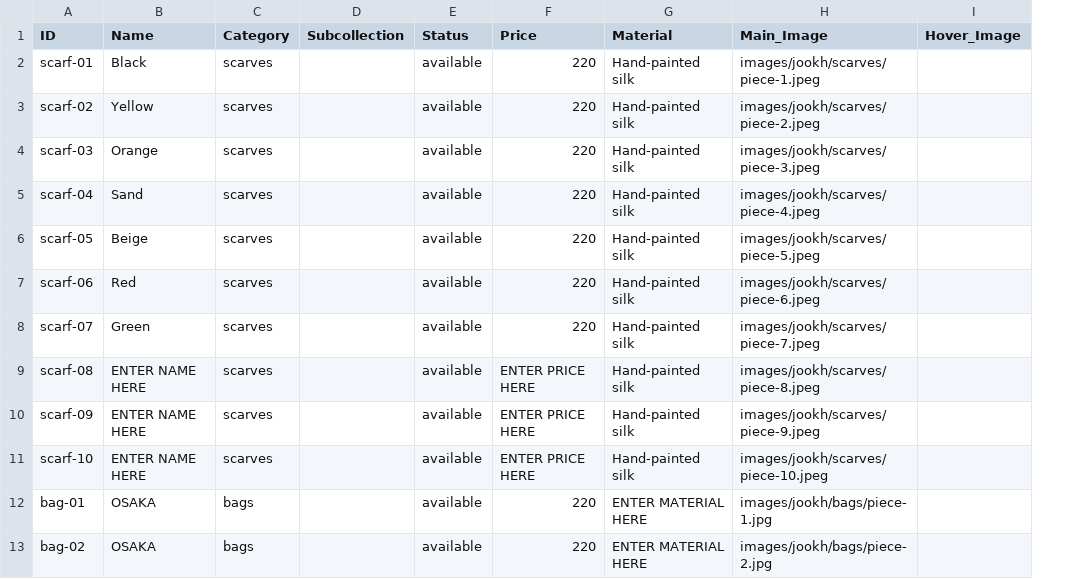
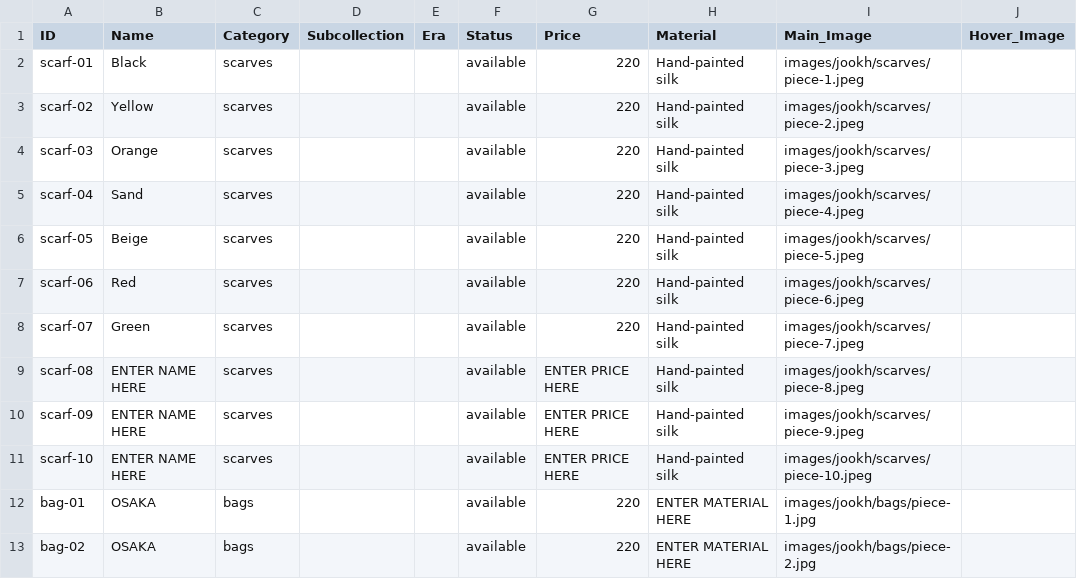
Before and after one commit to manalooo/Roulaharb, a CSV file: inventory.csv, drawn as a sheet; only a part is shown; the diff names each change by its address in the sheet, - before the commit and + after, or states it on an @@ line.

```diff
--- a/inventory.csv
+++ b/inventory.csv
+column E (Era), empty
```
Also changed, not shown: 1 other file.
